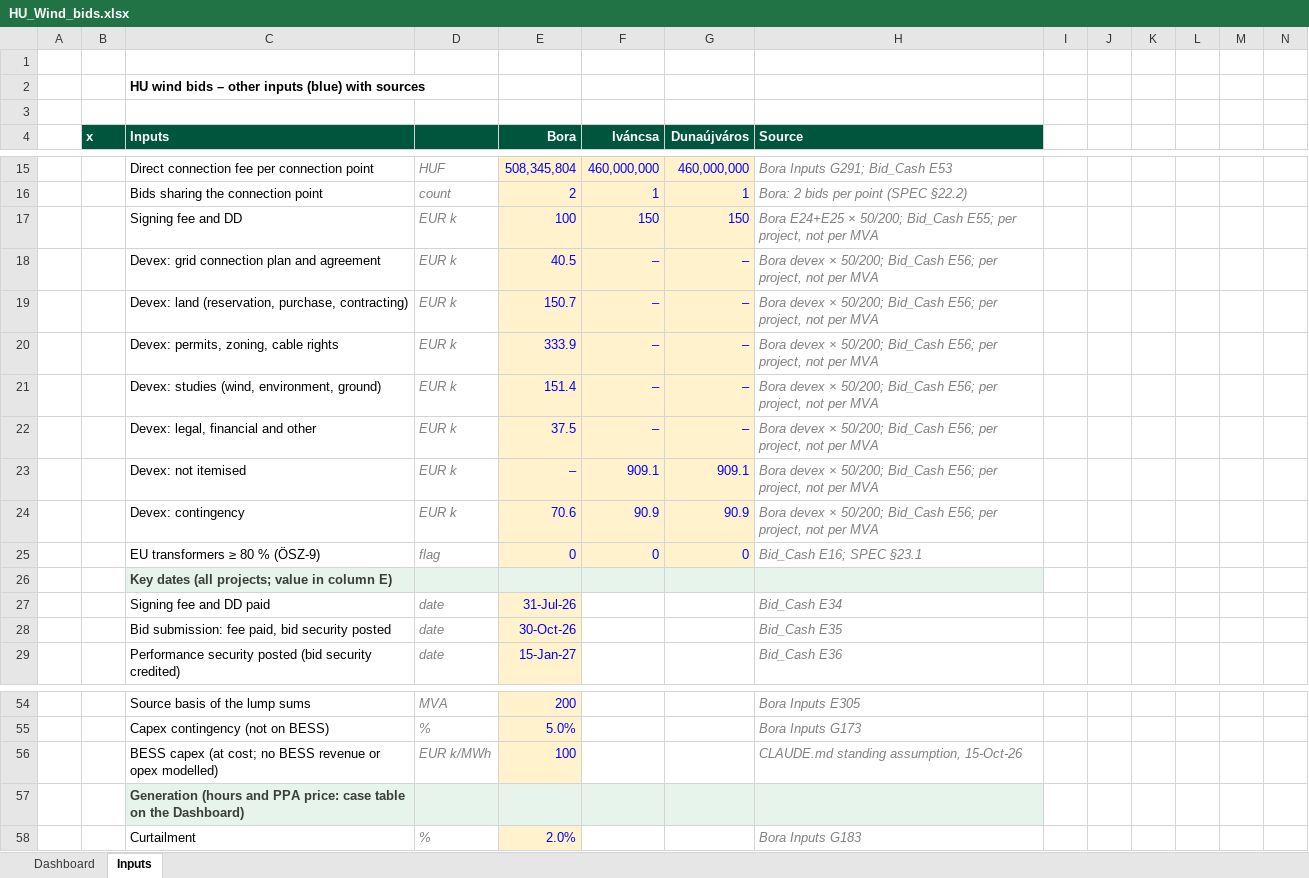
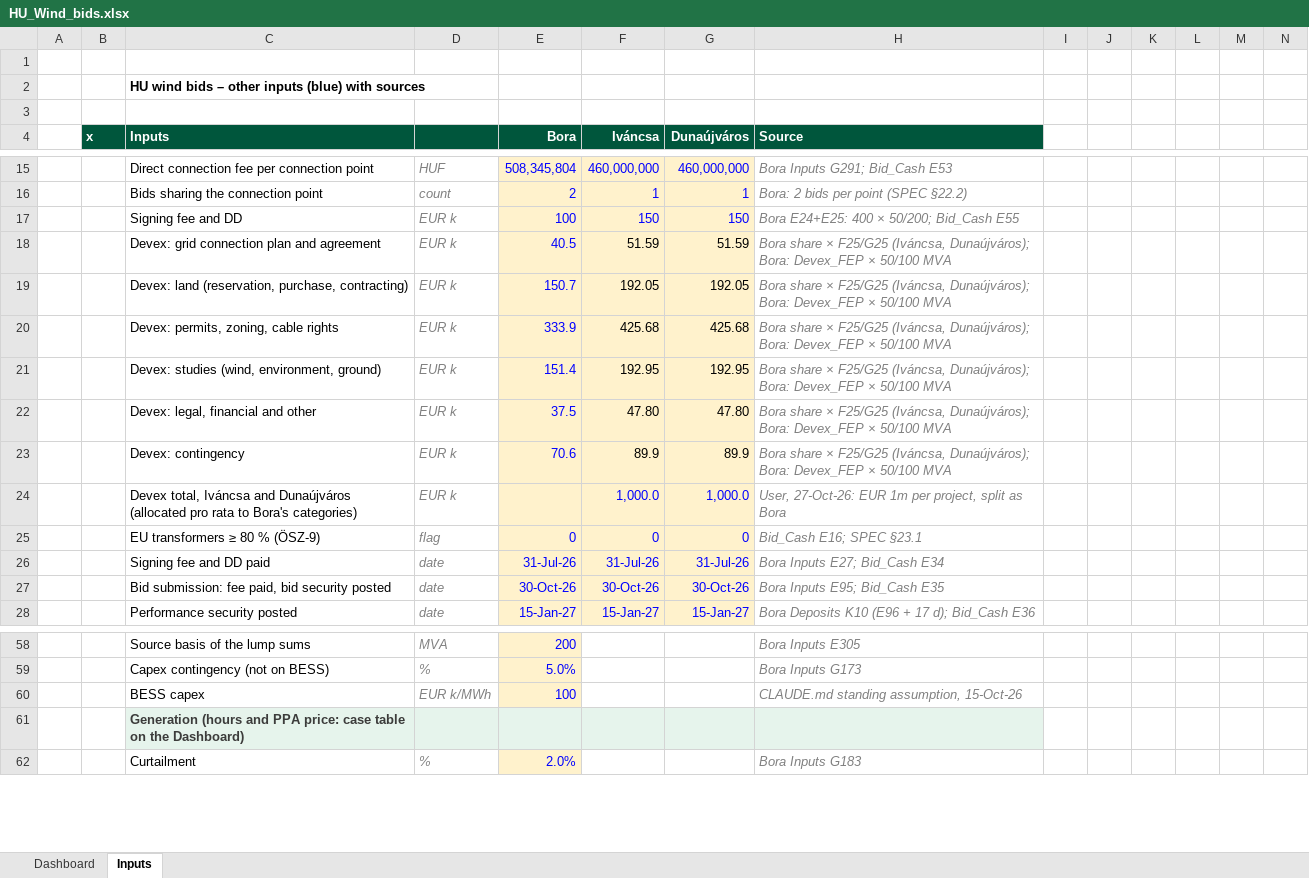
Before and after one commit to ZalanZad/FEP_modeller, an Excel workbook: projects/hu_wind_2/out/HU_Wind_bids.xlsx, sheet Inputs, drawn as a sheet; only a part is shown, gaps mark what is left out; values as stored, in another font and other column widths than the file's, no borders; removed rows and columns are numbered as before the commit, all else as after; rows hold the shown columns only; the diff covers the shown part only; the diff names each change by its address in the sheet, - before the commit and + after, or states it on an @@ line.

```diff
--- a/projects/hu_wind_2/out/HU_Wind_bids.xlsx (sheet Inputs)
+++ b/projects/hu_wind_2/out/HU_Wind_bids.xlsx (sheet Inputs)
-H17 (Source): Bora E24+E25 × 50/200; Bid_Cash E55; per project, not per MVA
+H17 (Source): Bora E24+E25: 400 × 50/200; Bid_Cash E55
-F18 (Iváncsa): –
+F18 (Iváncsa): 51.59
-F18:G22 text colour: #0000FF
+F18:G22 text colour: black
-G18 (Dunaújváros): –
+G18 (Dunaújváros): 51.59
-H18:H22 (Source): Bora devex × 50/200; Bid_Cash E56; per project, not per MVA
+H18:H22 (Source): Bora share × F25/G25 (Iváncsa, Dunaújváros); Bora: Devex_FEP × 50/100 MVA
-F19 (Iváncsa): –
+F19 (Iváncsa): 192.05
-G19 (Dunaújváros): –
+G19 (Dunaújváros): 192.05
-F20 (Iváncsa): –
+F20 (Iváncsa): 425.68
-G20 (Dunaújváros): –
+G20 (Dunaújváros): 425.68
-F21 (Iváncsa): –
+F21 (Iváncsa): 192.95
-G21 (Dunaújváros): –
+G21 (Dunaújváros): 192.95
-F22 (Iváncsa): –
+F22 (Iváncsa): 47.80
-G22 (Dunaújváros): –
+G22 (Dunaújváros): 47.80
-row 23:  |  | Devex: not itemised | EUR k | – | 909.1 | 909.1 | Bora devex × 50/200; Bid_Cash E56; per project, not per MVA
-F23 (Iváncsa): 90.9
+F23 (Iváncsa): 89.9
-F23:G23 text colour: #0000FF
+F23:G23 text colour: black
-G23 (Dunaújváros): 90.9
+G23 (Dunaújváros): 89.9
-H23 (Source): Bora devex × 50/200; Bid_Cash E56; per project, not per MVA
+H23 (Source): Bora share × F25/G25 (Iváncsa, Dunaújváros); Bora: Devex_FEP × 50/100 MVA
+row 24:  |  | Devex total, Iváncsa and Dunaújváros (allocated pro rata to Bora's categories) | EUR k |  | 1,000.0 | 1,000.0 | User, 27-Oct-26: EUR 1m per project, split as Bora
-row 26:  |  | Key dates (all projects; value in column E)
-F26 (Iváncsa): (empty)
+F26 (Iváncsa): 31-Jul-26
-F26:G27 fill: none
+F26:G27 fill: #FFF2CC
-G26 (Dunaújváros): (empty)
+G26 (Dunaújváros): 31-Jul-26
-H26 (Source): Bid_Cash E34
+H26 (Source): Bora Inputs E27; Bid_Cash E34
-F27 (Iváncsa): (empty)
+F27 (Iváncsa): 30-Oct-26
-G27 (Dunaújváros): (empty)
+G27 (Dunaújváros): 30-Oct-26
-H27 (Source): Bid_Cash E35
+H27 (Source): Bora Inputs E95; Bid_Cash E35
-row 29:  |  | Performance security posted (bid security credited) | date | 15-Jan-27 |  |  | Bid_Cash E36
+row 28:  |  | Performance security posted | date | 15-Jan-27 | 15-Jan-27 | 15-Jan-27 | Bora Deposits K10 (E96 + 17 d); Bid_Cash E36
-C60 (Inputs): BESS capex (at cost; no BESS revenue or opex modelled)
+C60 (Inputs): BESS capex
```
Also changed, not shown: 7 added rows, 2 removed rows, 17 edited cells and cell formats elsewhere in this sheet, sheet Dashboard, hidden cells, 3 other files.
